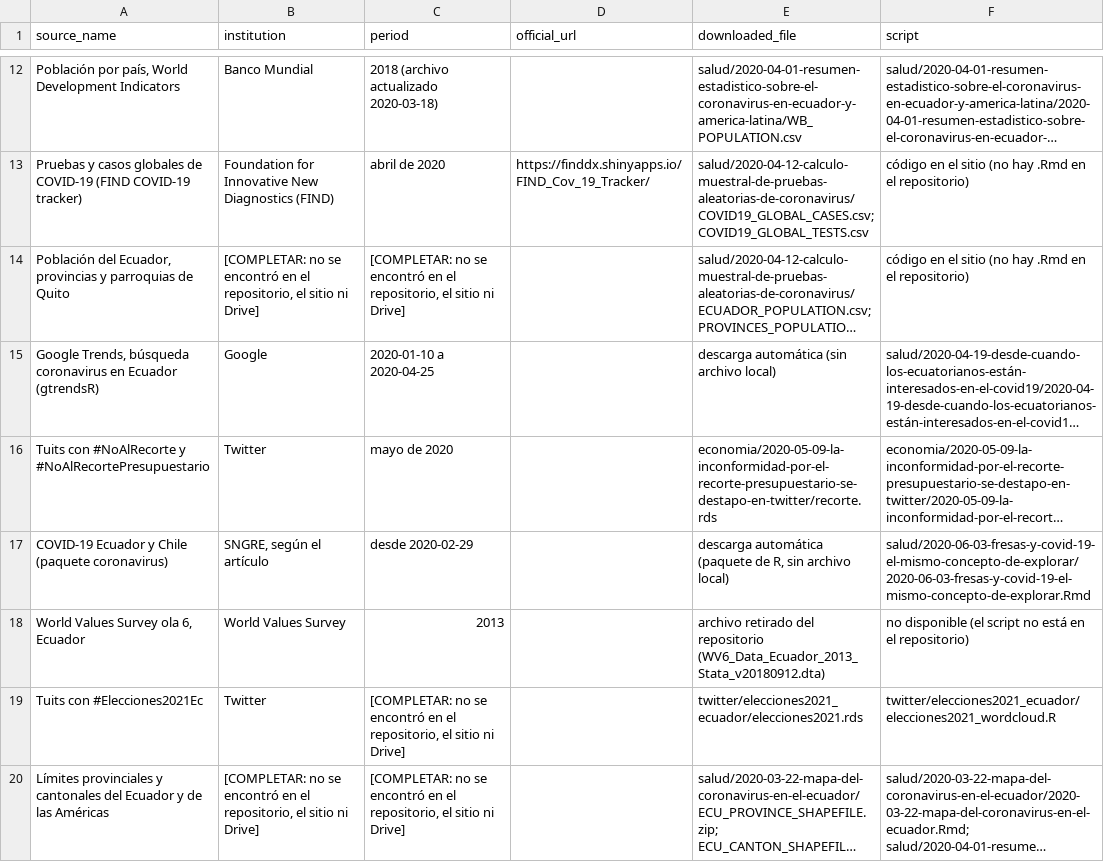
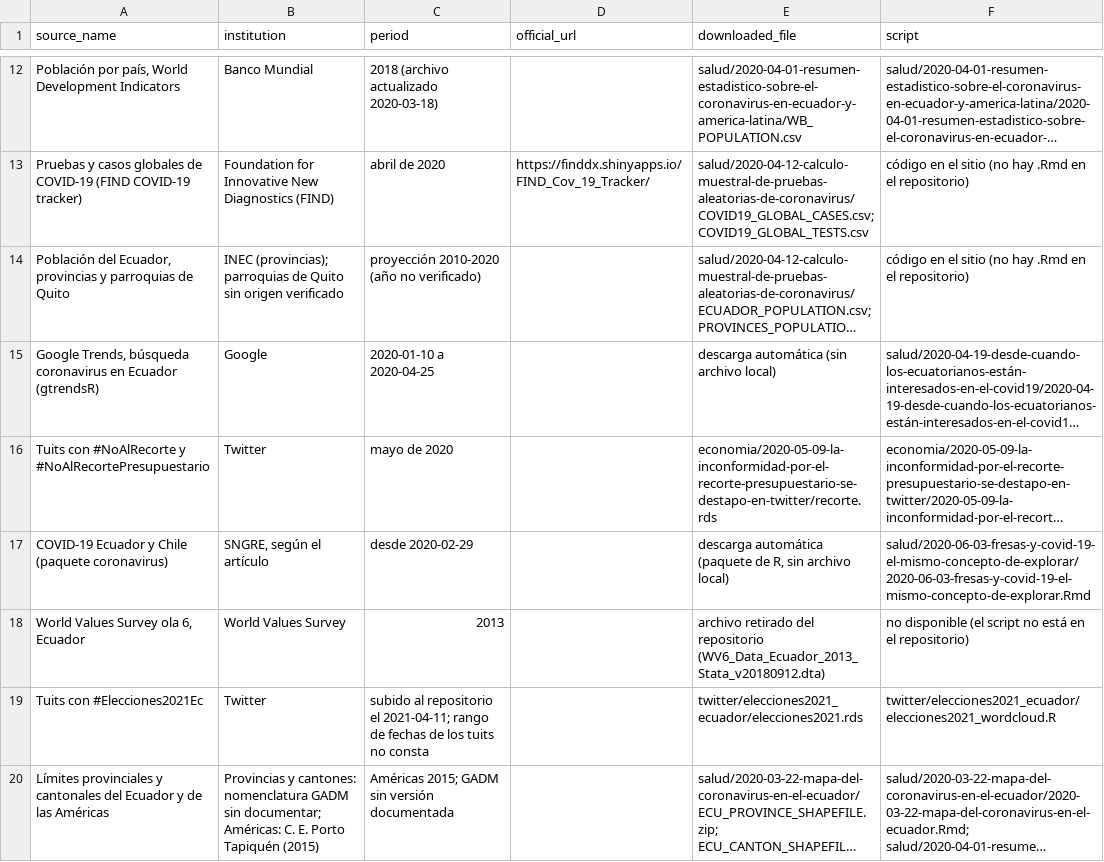
Before and after one commit to elquantificador/quantificador-posts-2020, a CSV file: documentation/fuentes.csv, drawn as a sheet; only a part is shown, gaps mark what is left out; long unchanged cells end in …; the diff names each change by its address in the sheet, - before the commit and + after, or states it on an @@ line.

```diff
--- a/documentation/fuentes.csv
+++ b/documentation/fuentes.csv
-B14 (institution): [COMPLETAR: no se encontró en el repositorio, el sitio ni Drive]
+B14 (institution): INEC (provincias); parroquias de Quito sin origen verificado
-C14 (period): [COMPLETAR: no se encontró en el repositorio, el sitio ni Drive]
+C14 (period): proyección 2010-2020 (año no verificado)
-C19 (period): [COMPLETAR: no se encontró en el repositorio, el sitio ni Drive]
+C19 (period): subido al repositorio el 2021-04-11; rango de fechas de los tuits no consta
-B20 (institution): [COMPLETAR: no se encontró en el repositorio, el sitio ni Drive]
+B20 (institution): Provincias y cantones: nomenclatura GADM sin documentar; Américas: C. E. Porto Tapiquén (2015)
-C20 (period): [COMPLETAR: no se encontró en el repositorio, el sitio ni Drive]
+C20 (period): Américas 2015; GADM sin versión documentada
```
Also changed, not shown: 1 other file.
